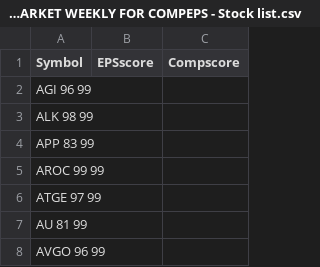
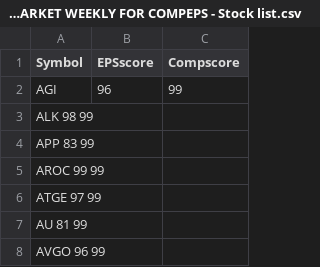
Before and after one commit to TemporarUS/EPSCOMP-SCORES, a CSV file: WHOLE MARKET WEEKLY FOR COMPEPS - Stock list.csv, drawn as a sheet; only a part is shown.

Commit message:
Update WHOLE MARKET WEEKLY FOR COMPEPS - Stock list.csv

```diff
--- a/WHOLE MARKET WEEKLY FOR COMPEPS - Stock list.csv
+++ b/WHOLE MARKET WEEKLY FOR COMPEPS - Stock list.csv
@@ -1,3 +1,3 @@
 Symbol,EPSscore,Compscore
-AGI 96 99,
+AGI,96,99
 ALK 98 99,
```
